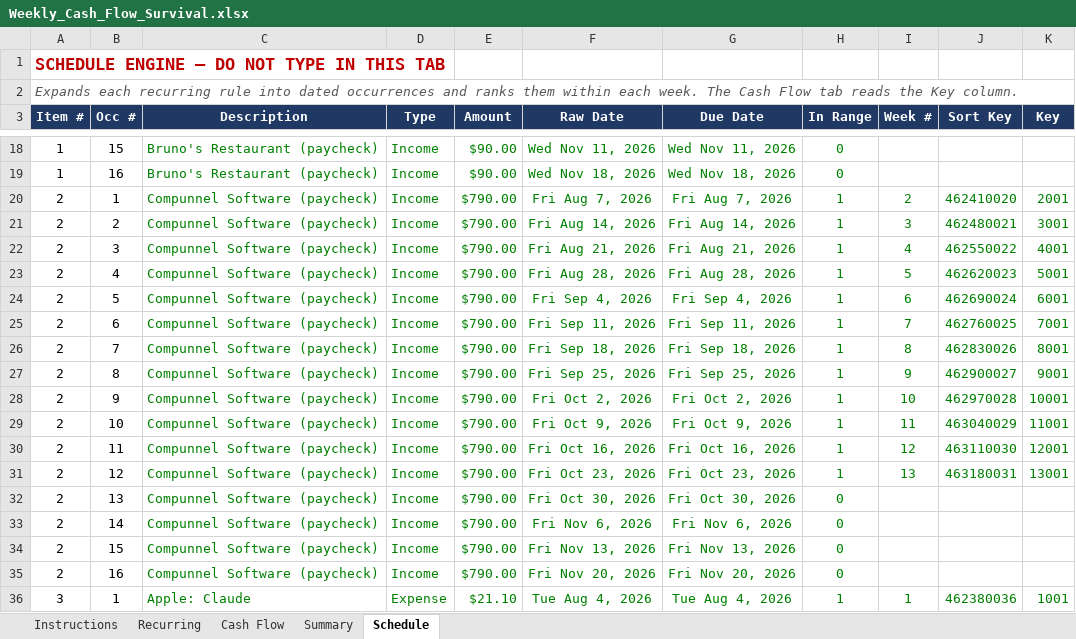
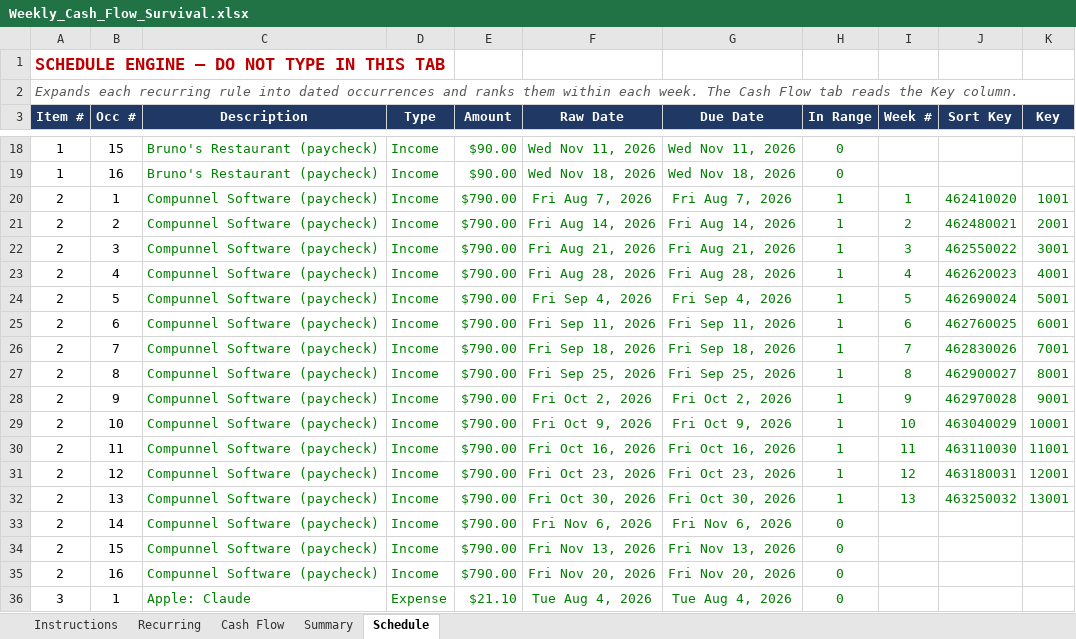
Before and after one commit to NBiryukov25/Budget, an Excel workbook: Weekly_Cash_Flow_Survival.xlsx, sheet Schedule, drawn as a sheet; only a part is shown, gaps mark what is left out; values as stored, in another font and other column widths than the file's, no borders; the diff covers the shown part only; the diff names each change by its address in the sheet, - before the commit and + after, or states it on an @@ line.

```diff
--- a/Weekly_Cash_Flow_Survival.xlsx (sheet Schedule)
+++ b/Weekly_Cash_Flow_Survival.xlsx (sheet Schedule)
-I20 (Week #): 2
+I20 (Week #): 1
-K20 (Key): 2001
+K20 (Key): 1001
-I21 (Week #): 3
+I21 (Week #): 2
-K21 (Key): 3001
+K21 (Key): 2001
-I22 (Week #): 4
+I22 (Week #): 3
-K22 (Key): 4001
+K22 (Key): 3001
-I23 (Week #): 5
+I23 (Week #): 4
-K23 (Key): 5001
+K23 (Key): 4001
-I24 (Week #): 6
+I24 (Week #): 5
-K24 (Key): 6001
+K24 (Key): 5001
-I25 (Week #): 7
+I25 (Week #): 6
-K25 (Key): 7001
+K25 (Key): 6001
-I26 (Week #): 8
+I26 (Week #): 7
-K26 (Key): 8001
+K26 (Key): 7001
-I27 (Week #): 9
+I27 (Week #): 8
-K27 (Key): 9001
+K27 (Key): 8001
-I28 (Week #): 10
+I28 (Week #): 9
-K28 (Key): 10001
+K28 (Key): 9001
-I29 (Week #): 11
+I29 (Week #): 10
-K29 (Key): 11001
+K29 (Key): 10001
-I30 (Week #): 12
+I30 (Week #): 11
-K30 (Key): 12001
+K30 (Key): 11001
-I31 (Week #): 13
+I31 (Week #): 12
-K31 (Key): 13001
+K31 (Key): 12001
-H32 (In Range): 0
+H32 (In Range): 1
-I32 (Week #): (empty)
+I32 (Week #): 13
-J32 (Sort Key): (empty)
+J32 (Sort Key): 463250032
-K32 (Key): (empty)
+K32 (Key): 13001
-H36 (In Range): 1
+H36 (In Range): 0
-I36 (Week #): 1
+I36 (Week #): (empty)
-J36 (Sort Key): 462380036
+J36 (Sort Key): (empty)
-K36 (Key): 1001
+K36 (Key): (empty)
```
Also changed, not shown: 148 edited cells elsewhere in this sheet, sheet Cash Flow, sheet Summary, sheet Instructions, formulas that keep their value, hidden cells, 1 other file.
